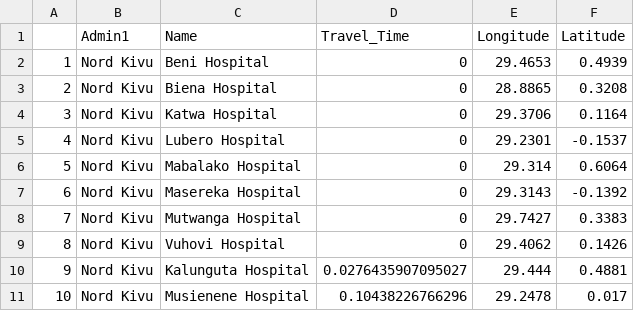
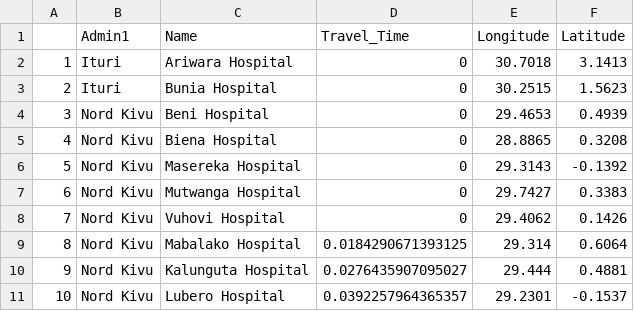
Before and after one commit to beoutbreakprepared/Ebola_NordKivu, a CSV file: Outputs_SR49/drc_hosp_tt.csv, drawn as a sheet; only a part is shown; the diff covers the shown part only.

```diff
--- a/Outputs_SR49/drc_hosp_tt.csv
+++ b/Outputs_SR49/drc_hosp_tt.csv
@@ -1,11 +1,11 @@
 "","Admin1","Name","Travel_Time","Longitude","Latitude"
-"1","Nord Kivu","Beni Hospital",0,29.4653,0.4939
-"2","Nord Kivu","Biena Hospital",0,28.8865,0.3208
-"3","Nord Kivu","Katwa Hospital",0,29.3706,0.1164
-"4","Nord Kivu","Lubero Hospital",0,29.2301,-0.1537
-"5","Nord Kivu","Mabalako Hospital",0,29.314,0.6064
-"6","Nord Kivu","Masereka Hospital",0,29.3143,-0.1392
-"7","Nord Kivu","Mutwanga Hospital",0,29.7427,0.3383
-"8","Nord Kivu","Vuhovi Hospital",0,29.4062,0.1426
+"1","Ituri","Ariwara Hospital",0,30.7018,3.1413
+"2","Ituri","Bunia Hospital",0,30.2515,1.5623
+"3","Nord Kivu","Beni Hospital",0,29.4653,0.4939
+"4","Nord Kivu","Biena Hospital",0,28.8865,0.3208
+"5","Nord Kivu","Masereka Hospital",0,29.3143,-0.1392
+"6","Nord Kivu","Mutwanga Hospital",0,29.7427,0.3383
+"7","Nord Kivu","Vuhovi Hospital",0,29.4062,0.1426
+"8","Nord Kivu","Mabalako Hospital",0.0184290671393125,29.314,0.6064
 "9","Nord Kivu","Kalunguta Hospital",0.0276435907095027,29.444,0.4881
-"10","Nord Kivu","Musienene Hospital",0.10438226766296,29.2478,0.017
+"10","Nord Kivu","Lubero Hospital",0.0392257964365357,29.2301,-0.1537
```
Also changed, not shown: 43 edited cells elsewhere in this file, Outputs_SR49/hospital_tt.csv, Outputs_SR49/rw_hosp_tt.csv, 17 other files.
